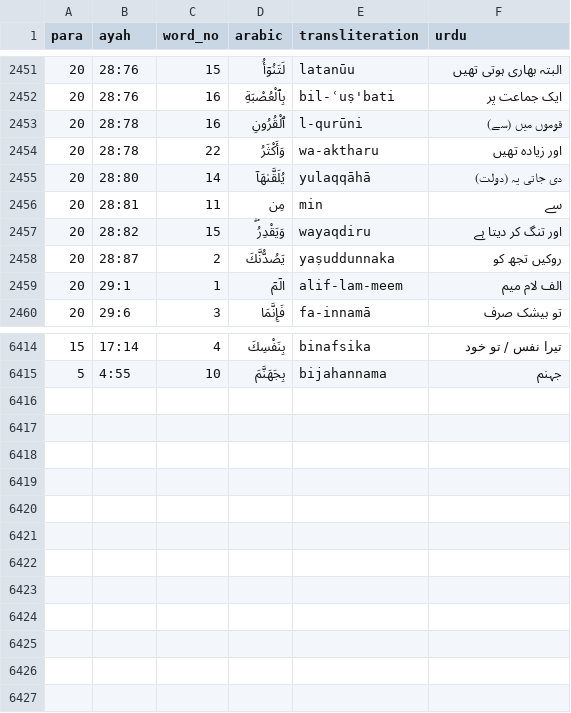
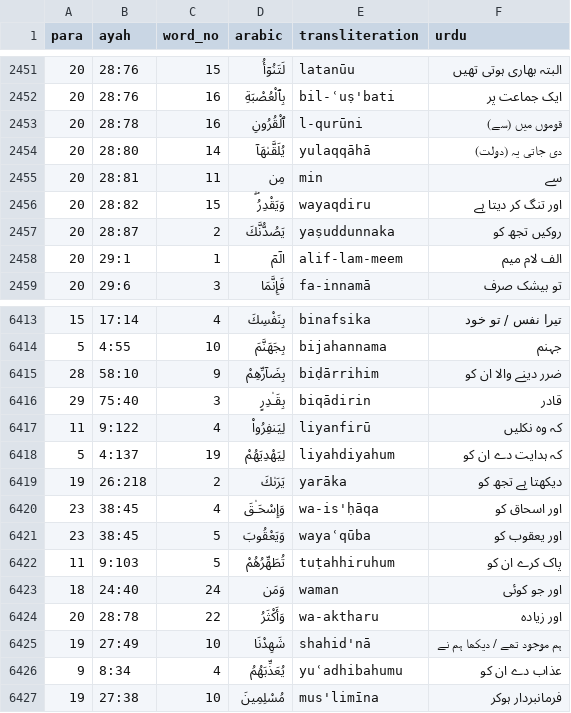
Before and after one commit to mohsingdp-ai/Marifatul-Quran, a CSV file: word-gloss-fixes.csv, drawn as a sheet; only a part is shown, gaps mark what is left out; removed rows and columns are numbered as before the commit, all else as after; the diff names each change by its address in the sheet, - before the commit and + after, or states it on an @@ line.

```diff
--- a/word-gloss-fixes.csv
+++ b/word-gloss-fixes.csv
-row 2454: 20 | 28:78 | 22 | وَأَكْثَرُ | wa-aktharu | اور زیادہ تھیں
+row 6415: 28 | 58:10 | 9 | بِضَآرِّهِمْ | biḍārrihim | ضرر دینے والا ان کو
+row 6416: 29 | 75:40 | 3 | بِقَـٰدِرٍ | biqādirin | قادر
+row 6417: 11 | 9:122 | 4 | لِيَنفِرُوا۟ | liyanfirū | کہ وہ نکلیں
+row 6418: 5 | 4:137 | 19 | لِيَهْدِيَهُمْ | liyahdiyahum | کہ ہدایت دے ان کو
+row 6419: 19 | 26:218 | 2 | يَرَىٰكَ | yarāka | دیکھتا ہے تجھ کو
+row 6420: 23 | 38:45 | 4 | وَإِسْحَـٰقَ | wa-is'ḥāqa | اور اسحاق کو
+row 6421: 23 | 38:45 | 5 | وَيَعْقُوبَ | wayaʿqūba | اور یعقوب کو
+row 6422: 11 | 9:103 | 5 | تُطَهِّرُهُمْ | tuṭahhiruhum | پاک کرے ان کو
+row 6423: 18 | 24:40 | 24 | وَمَن | waman | اور جو کوئی
+row 6424: 20 | 28:78 | 22 | وَأَكْثَرُ | wa-aktharu | اور زیادہ
+row 6425: 19 | 27:49 | 10 | شَهِدْنَا | shahid'nā | ہم موجود تھے / دیکھا ہم نے
+row 6426: 9 | 8:34 | 4 | يُعَذِّبَهُمُ | yuʿadhibahumu | عذاب دے ان کو
+row 6427: 19 | 27:38 | 10 | مُسْلِمِينَ | mus'limīna | فرمانبردار ہوکر
```
Also changed, not shown: stem-meaning-fixes.tsv, word-part-fixes.tsv, 10 other files.
